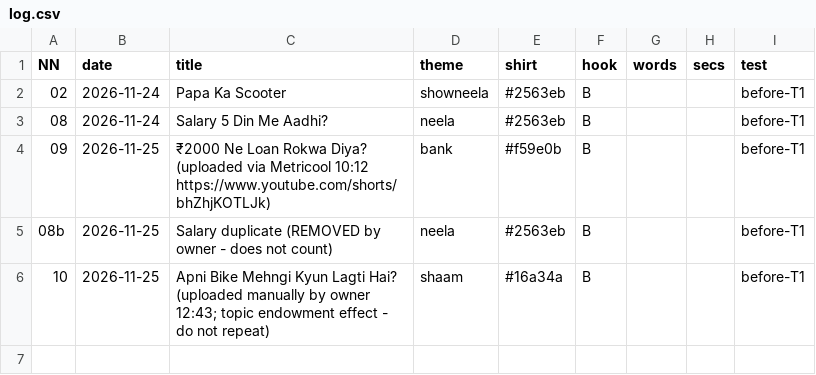
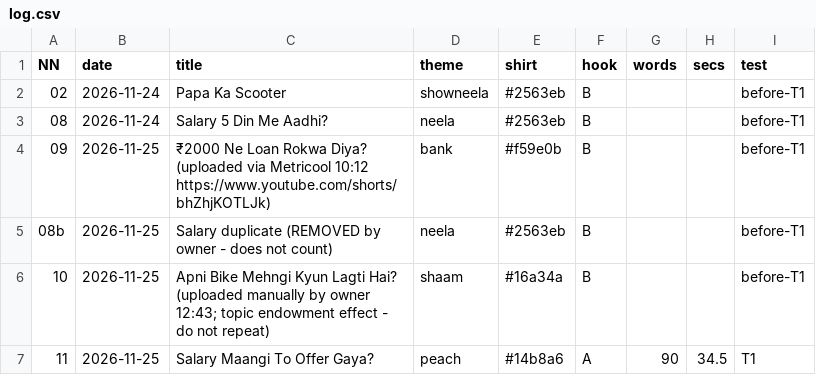
Before and after one commit to ajaymehta2331-byte/ajaymehta2331-byte.github.io, a CSV file: shorts/log.csv, drawn as a sheet.

```diff
--- a/shorts/log.csv
+++ b/shorts/log.csv
@@ -6 +6,2 @@ NN,date,title,theme,shirt,hook,words,secs,test
 10,2026-11-25,Apni Bike Mehngi Kyun Lagti Hai? (uploaded manually by owner 12:43; topic endowment effect - do not repeat),shaam,#16a34a,B,,,before-T1
+11,2026-11-25,Salary Maangi To Offer Gaya?,peach,#14b8a6,A,90,34.5,T1
```
Also changed, not shown: 1 other file.
